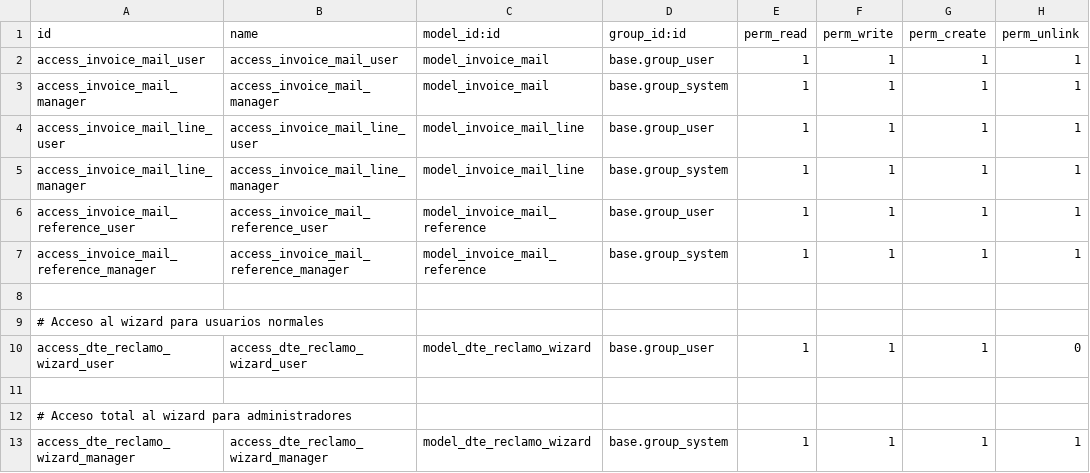
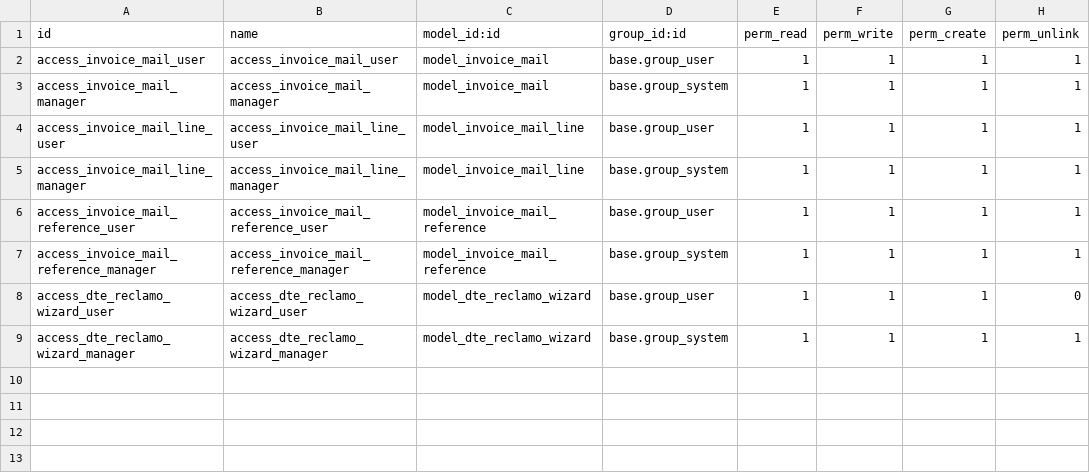
Before and after one commit to diegobgl/panel_dte, a CSV file: security/ir.model.access.csv, drawn as a sheet.

Commit message:
oo

```diff
--- a/security/ir.model.access.csv
+++ b/security/ir.model.access.csv
@@ -7,7 +7,3 @@ access_invoice_mail_reference_user,access_invoice_mail_reference_user,model_invo
 access_invoice_mail_reference_manager,access_invoice_mail_reference_manager,model_invoice_mail_reference,base.group_system,1,1,1,1
-
-# Acceso al wizard para usuarios normales
 access_dte_reclamo_wizard_user,access_dte_reclamo_wizard_user,model_dte_reclamo_wizard,base.group_user,1,1,1,0
-
-# Acceso total al wizard para administradores
 access_dte_reclamo_wizard_manager,access_dte_reclamo_wizard_manager,model_dte_reclamo_wizard,base.group_system,1,1,1,1
```
